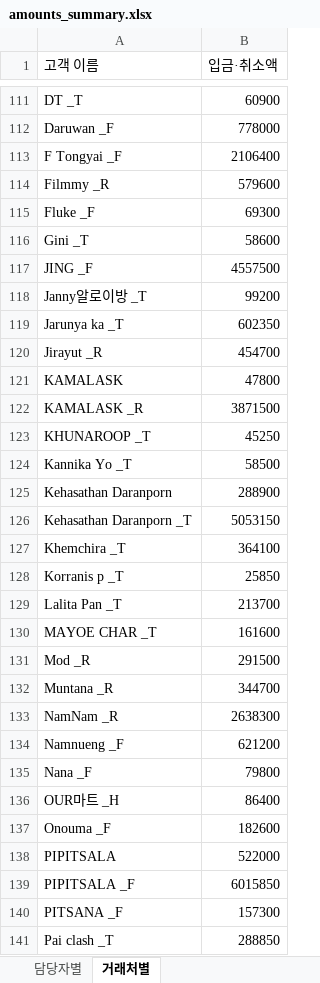
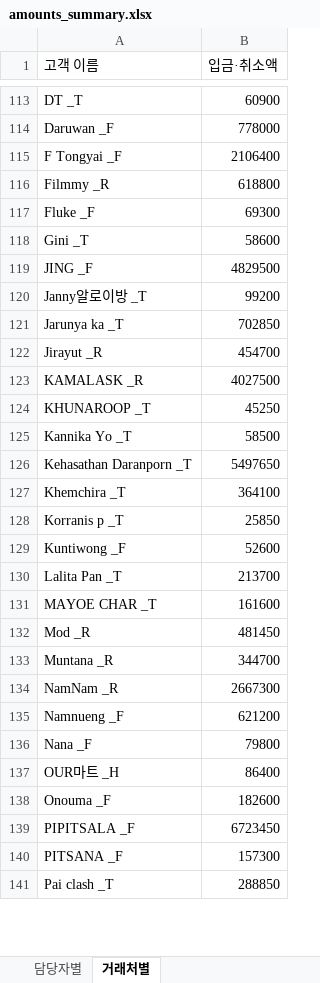
Before and after one commit to joosun7227/joosun, an Excel workbook: dalrat/달랏마트 코드/정산 관련 코드/4월/amounts_summary.xlsx, sheet 거래처별, drawn as a sheet; only a part is shown, gaps mark what is left out; values as stored, in another font and other column widths than the file's, no cell formats; removed rows and columns are numbered as before the commit, all else as after; the diff covers the shown part only; the diff names each change by its address in the sheet, - before the commit and + after, or states it on an @@ line.

```diff
--- a/dalrat/달랏마트 코드/정산 관련 코드/4월/amounts_summary.xlsx (sheet 거래처별)
+++ b/dalrat/달랏마트 코드/정산 관련 코드/4월/amounts_summary.xlsx (sheet 거래처별)
-B116 (입금·취소액): 579600
+B116 (입금·취소액): 618800
-B119 (입금·취소액): 4557500
+B119 (입금·취소액): 4829500
-B121 (입금·취소액): 602350
+B121 (입금·취소액): 702850
-row 121: KAMALASK | 47800
-B123 (입금·취소액): 3871500
+B123 (입금·취소액): 4027500
-row 125: Kehasathan Daranporn | 288900
-B126 (입금·취소액): 5053150
+B126 (입금·취소액): 5497650
+row 129: Kuntiwong _F | 52600
-B132 (입금·취소액): 291500
+B132 (입금·취소액): 481450
-B134 (입금·취소액): 2638300
+B134 (입금·취소액): 2667300
-row 138: PIPITSALA | 522000
-B139 (입금·취소액): 6015850
+B139 (입금·취소액): 6723450
```
Also changed, not shown: 6 added rows, 11 removed rows and 32 edited cells elsewhere in this sheet, sheet 담당자별, cell formats, charts or pictures, 17 other files.
